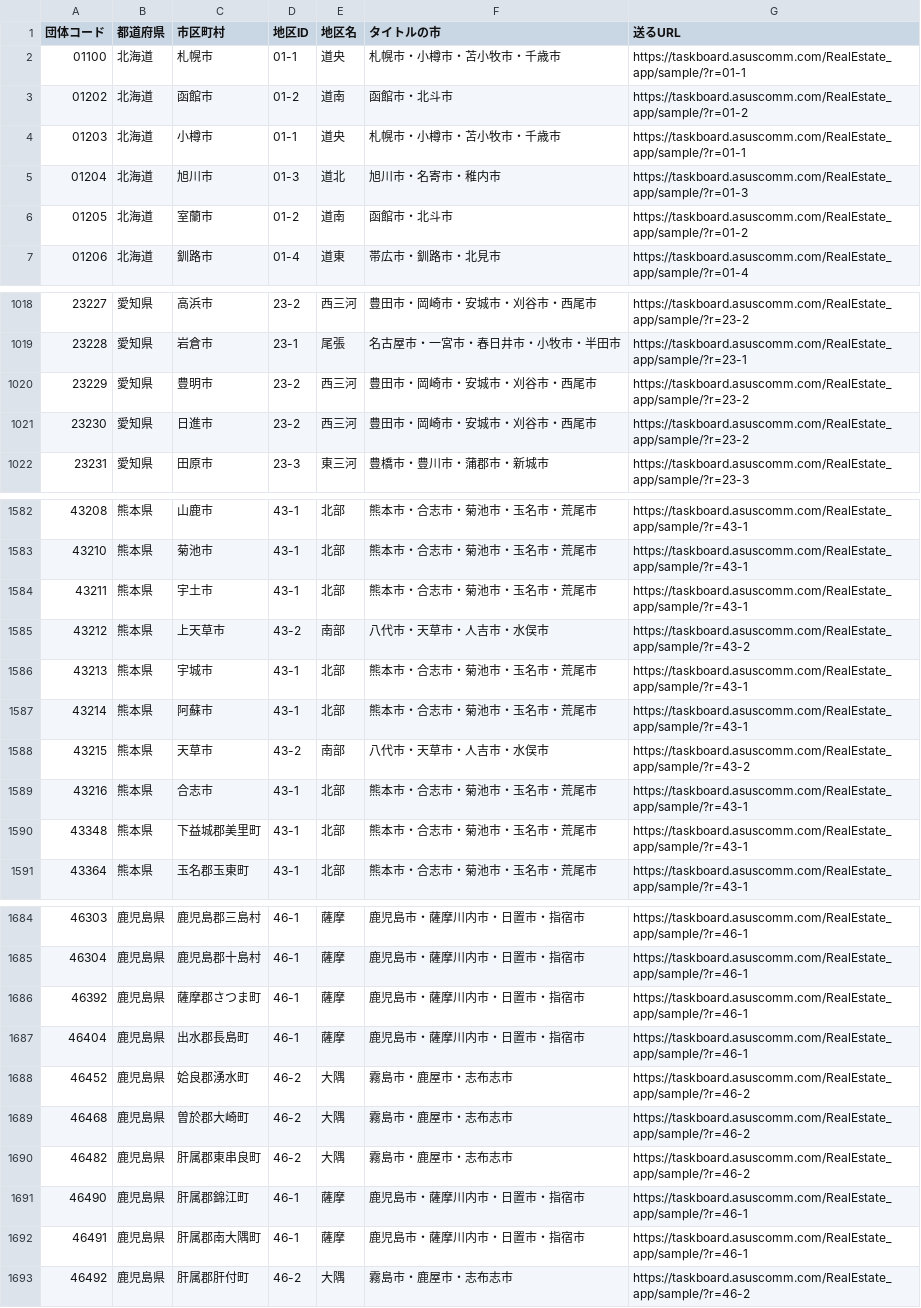
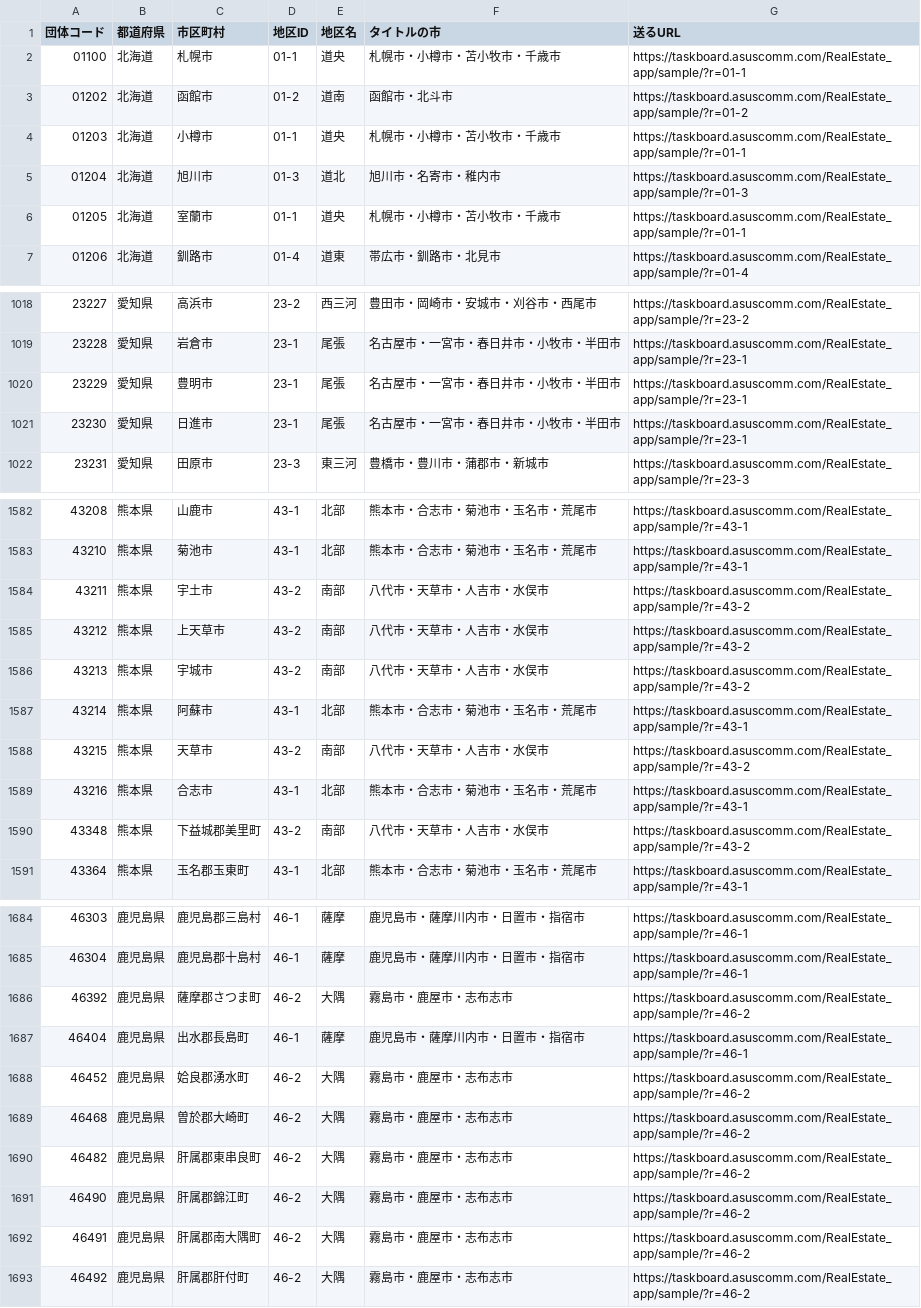
Before and after one commit to koita5959-ux/RealEstate_app, a CSV file: _works/2026-11-14_ClaudeCode_送付用の地区一覧/逆引き.csv, drawn as a sheet; only a part is shown, gaps mark what is left out; the diff covers the shown part only.

```diff
--- a/_works/2026-11-14_ClaudeCode_送付用の地区一覧/逆引き.csv
+++ b/_works/2026-11-14_ClaudeCode_送付用の地区一覧/逆引き.csv
@@ -5,3 +5,3 @@
 01204,北海道,旭川市,01-3,道北,旭川市・名寄市・稚内市,https://taskboard.asuscomm.com/RealEstate_app/sample/?r=01-3
-01205,北海道,室蘭市,01-2,道南,函館市・北斗市,https://taskboard.asuscomm.com/RealEstate_app/sample/?r=01-2
+01205,北海道,室蘭市,01-1,道央,札幌市・小樽市・苫小牧市・千歳市,https://taskboard.asuscomm.com/RealEstate_app/sample/?r=01-1
 01206,北海道,釧路市,01-4,道東,帯広市・釧路市・北見市,https://taskboard.asuscomm.com/RealEstate_app/sample/?r=01-4
@@ -1019,4 +1019,4 @@
 23228,愛知県,岩倉市,23-1,尾張,名古屋市・一宮市・春日井市・小牧市・半田市,https://taskboard.asuscomm.com/RealEstate_app/sample/?r=23-1
-23229,愛知県,豊明市,23-2,西三河,豊田市・岡崎市・安城市・刈谷市・西尾市,https://taskboard.asuscomm.com/RealEstate_app/sample/?r=23-2
-23230,愛知県,日進市,23-2,西三河,豊田市・岡崎市・安城市・刈谷市・西尾市,https://taskboard.asuscomm.com/RealEstate_app/sample/?r=23-2
+23229,愛知県,豊明市,23-1,尾張,名古屋市・一宮市・春日井市・小牧市・半田市,https://taskboard.asuscomm.com/RealEstate_app/sample/?r=23-1
+23230,愛知県,日進市,23-1,尾張,名古屋市・一宮市・春日井市・小牧市・半田市,https://taskboard.asuscomm.com/RealEstate_app/sample/?r=23-1
 23231,愛知県,田原市,23-3,東三河,豊橋市・豊川市・蒲郡市・新城市,https://taskboard.asuscomm.com/RealEstate_app/sample/?r=23-3
@@ -1583,5 +1583,5 @@
 43210,熊本県,菊池市,43-1,北部,熊本市・合志市・菊池市・玉名市・荒尾市,https://taskboard.asuscomm.com/RealEstate_app/sample/?r=43-1
-43211,熊本県,宇土市,43-1,北部,熊本市・合志市・菊池市・玉名市・荒尾市,https://taskboard.asuscomm.com/RealEstate_app/sample/?r=43-1
+43211,熊本県,宇土市,43-2,南部,八代市・天草市・人吉市・水俣市,https://taskboard.asuscomm.com/RealEstate_app/sample/?r=43-2
 43212,熊本県,上天草市,43-2,南部,八代市・天草市・人吉市・水俣市,https://taskboard.asuscomm.com/RealEstate_app/sample/?r=43-2
-43213,熊本県,宇城市,43-1,北部,熊本市・合志市・菊池市・玉名市・荒尾市,https://taskboard.asuscomm.com/RealEstate_app/sample/?r=43-1
+43213,熊本県,宇城市,43-2,南部,八代市・天草市・人吉市・水俣市,https://taskboard.asuscomm.com/RealEstate_app/sample/?r=43-2
 43214,熊本県,阿蘇市,43-1,北部,熊本市・合志市・菊池市・玉名市・荒尾市,https://taskboard.asuscomm.com/RealEstate_app/sample/?r=43-1
@@ -1589,3 +1589,3 @@
 43216,熊本県,合志市,43-1,北部,熊本市・合志市・菊池市・玉名市・荒尾市,https://taskboard.asuscomm.com/RealEstate_app/sample/?r=43-1
-43348,熊本県,下益城郡美里町,43-1,北部,熊本市・合志市・菊池市・玉名市・荒尾市,https://taskboard.asuscomm.com/RealEstate_app/sample/?r=43-1
+43348,熊本県,下益城郡美里町,43-2,南部,八代市・天草市・人吉市・水俣市,https://taskboard.asuscomm.com/RealEstate_app/sample/?r=43-2
 43364,熊本県,玉名郡玉東町,43-1,北部,熊本市・合志市・菊池市・玉名市・荒尾市,https://taskboard.asuscomm.com/RealEstate_app/sample/?r=43-1
@@ -1685,3 +1685,3 @@
 46304,鹿児島県,鹿児島郡十島村,46-1,薩摩,鹿児島市・薩摩川内市・日置市・指宿市,https://taskboard.asuscomm.com/RealEstate_app/sample/?r=46-1
-46392,鹿児島県,薩摩郡さつま町,46-1,薩摩,鹿児島市・薩摩川内市・日置市・指宿市,https://taskboard.asuscomm.com/RealEstate_app/sample/?r=46-1
+46392,鹿児島県,薩摩郡さつま町,46-2,大隅,霧島市・鹿屋市・志布志市,https://taskboard.asuscomm.com/RealEstate_app/sample/?r=46-2
 46404,鹿児島県,出水郡長島町,46-1,薩摩,鹿児島市・薩摩川内市・日置市・指宿市,https://taskboard.asuscomm.com/RealEstate_app/sample/?r=46-1
@@ -1690,4 +1690,4 @@
 46482,鹿児島県,肝属郡東串良町,46-2,大隅,霧島市・鹿屋市・志布志市,https://taskboard.asuscomm.com/RealEstate_app/sample/?r=46-2
-46490,鹿児島県,肝属郡錦江町,46-1,薩摩,鹿児島市・薩摩川内市・日置市・指宿市,https://taskboard.asuscomm.com/RealEstate_app/sample/?r=46-1
-46491,鹿児島県,肝属郡南大隅町,46-1,薩摩,鹿児島市・薩摩川内市・日置市・指宿市,https://taskboard.asuscomm.com/RealEstate_app/sample/?r=46-1
+46490,鹿児島県,肝属郡錦江町,46-2,大隅,霧島市・鹿屋市・志布志市,https://taskboard.asuscomm.com/RealEstate_app/sample/?r=46-2
+46491,鹿児島県,肝属郡南大隅町,46-2,大隅,霧島市・鹿屋市・志布志市,https://taskboard.asuscomm.com/RealEstate_app/sample/?r=46-2
 46492,鹿児島県,肝属郡肝付町,46-2,大隅,霧島市・鹿屋市・志布志市,https://taskboard.asuscomm.com/RealEstate_app/sample/?r=46-2
```
Also changed, not shown: 128 edited cells elsewhere in this file, _works/2026-11-14_ClaudeCode_送付用の地区一覧/地区一覧.csv, 4 other files.
